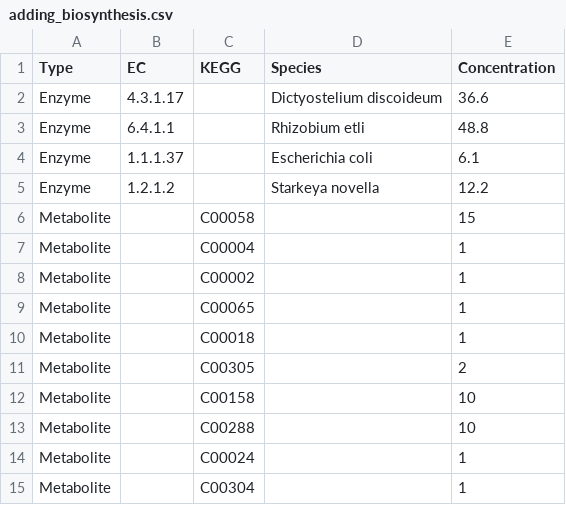
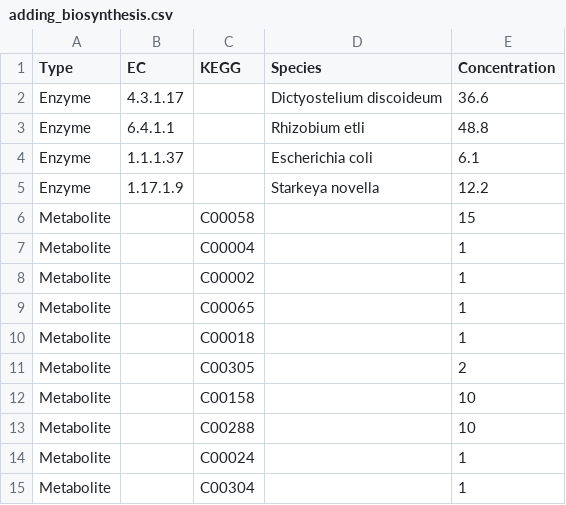
Before and after one commit to carothersresearch/ECFERS, a CSV file: src/frenda_brenda/adding_biosynthesis.csv, drawn as a sheet.

```diff
--- a/src/frenda_brenda/adding_biosynthesis.csv
+++ b/src/frenda_brenda/adding_biosynthesis.csv
@@ -4,3 +4,3 @@ Enzyme,6.4.1.1,,Rhizobium etli,48.8
 Enzyme,1.1.1.37,,Escherichia coli,6.1
-Enzyme,1.2.1.2,,Starkeya novella,12.2
+Enzyme,1.17.1.9,,Starkeya novella,12.2
 Metabolite,,C00058,,15
```
Also changed, not shown: src/frenda_brenda/Files/CCNs/Reaction_biosyn.csv, src/frenda_brenda/Files/CCNs/SpeciesBaseMechanism_biosyn.csv, 10 other files.
